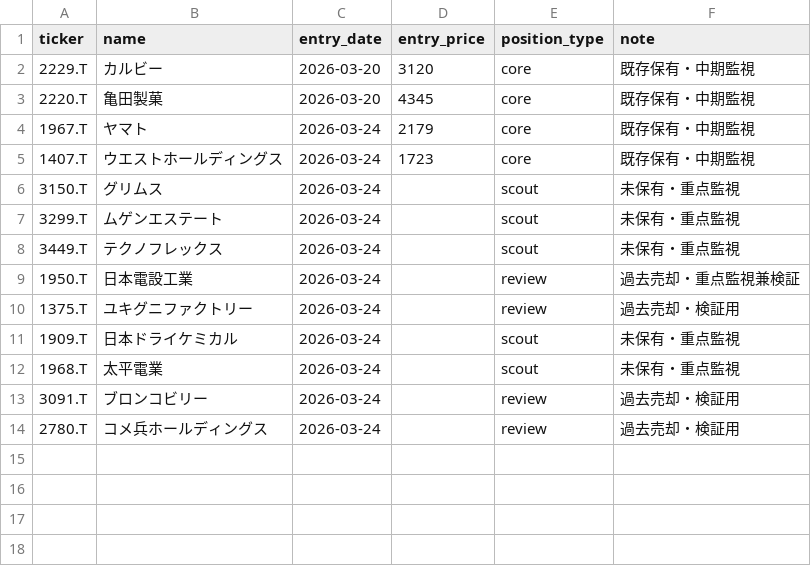
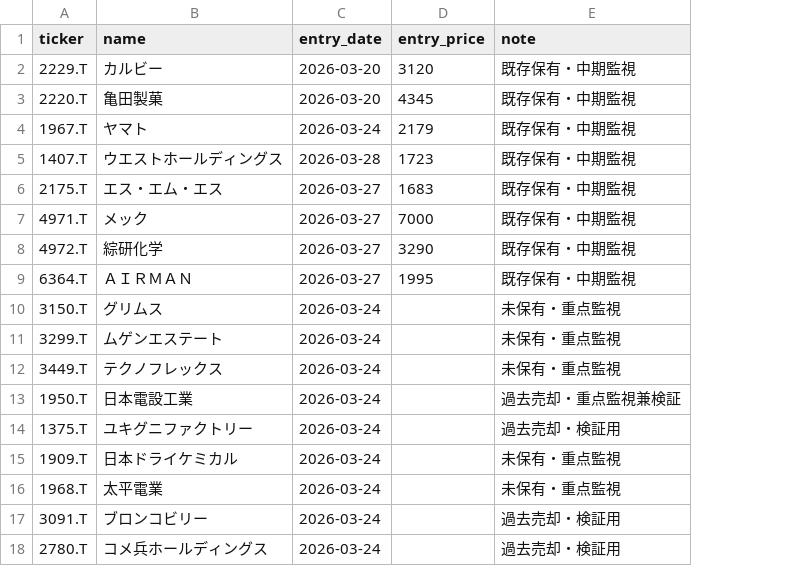
Before and after one commit to naoyann3/long-term-screener, a CSV file: tracked_tickers.csv, drawn as a sheet; removed rows and columns are numbered as before the commit, all else as after; the diff names each change by its address in the sheet, - before the commit and + after, or states it on an @@ line.

Commit message:
Add files via upload

```diff
--- a/tracked_tickers.csv
+++ b/tracked_tickers.csv
-column E (position_type), rows 2-14: core | core | core | core | scout | scout | scout | review | review | scout | scout | review | review
-C5 (entry_date): 2026-03-24
+C5 (entry_date): 2026-03-28
+row 6: 2175.T | エス・エム・エス | 2026-03-27 | 1683 | 既存保有・中期監視
+row 7: 4971.T | メック | 2026-03-27 | 7000 | 既存保有・中期監視
+row 8: 4972.T | 綜研化学 | 2026-03-27 | 3290 | 既存保有・中期監視
+row 9: 6364.T | ＡＩＲＭＡＮ | 2026-03-27 | 1995 | 既存保有・中期監視
```
